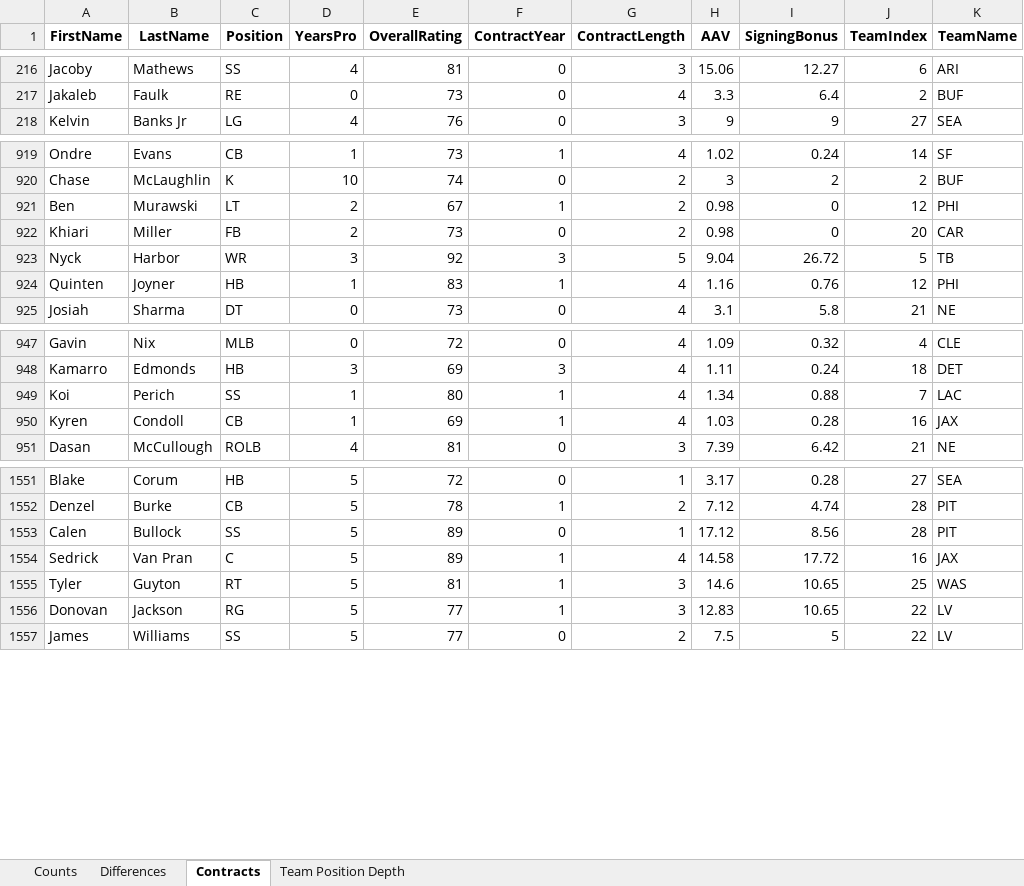
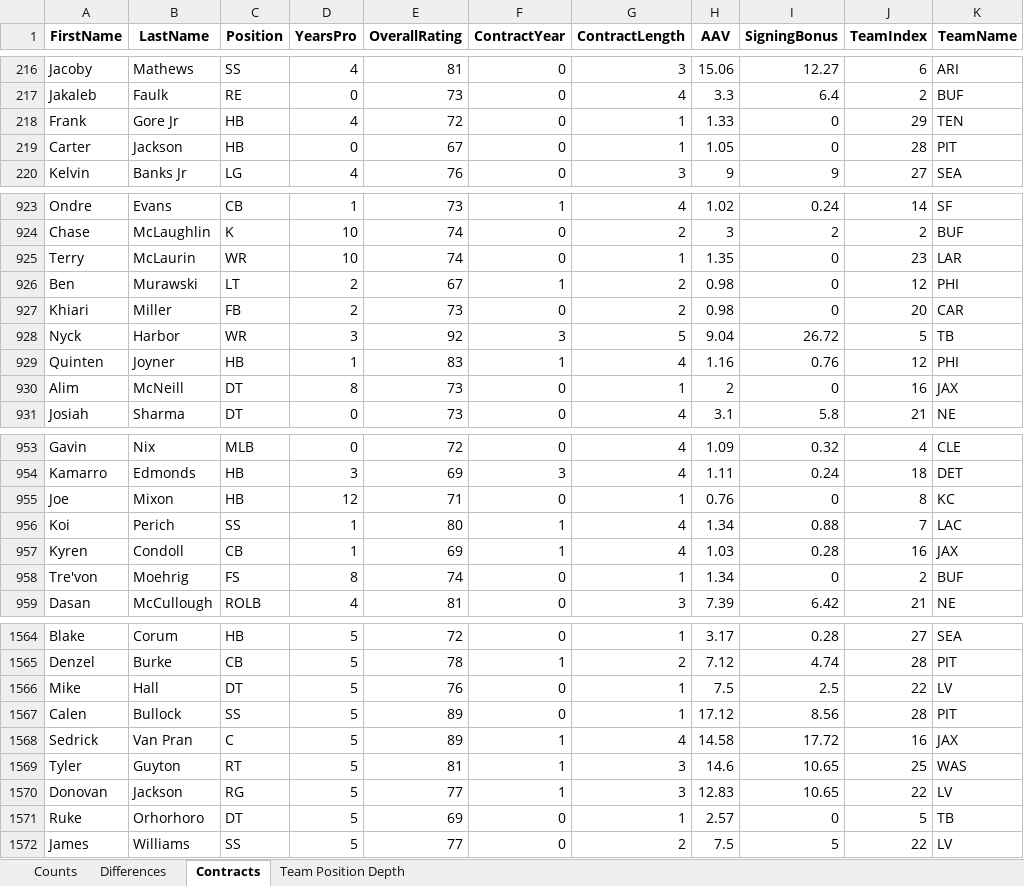
Before and after one commit to ethpec/MaddenTools, an Excel workbook: Files/Madden24/IE/Season6/Position_Report.xlsx, sheet Contracts, drawn as a sheet; only a part is shown, gaps mark what is left out; values as stored, in another font and other column widths than the file's, no borders; the diff covers the shown part only; the diff names each change by its address in the sheet, - before the commit and + after, or states it on an @@ line.

```diff
--- a/Files/Madden24/IE/Season6/Position_Report.xlsx (sheet Contracts)
+++ b/Files/Madden24/IE/Season6/Position_Report.xlsx (sheet Contracts)
+row 218: Frank | Gore Jr | HB | 4 | 72 | 0 | 1 | 1.33 | 0 | 29 | TEN
+row 219: Carter | Jackson | HB | 0 | 67 | 0 | 1 | 1.05 | 0 | 28 | PIT
+row 925: Terry | McLaurin | WR | 10 | 74 | 0 | 1 | 1.35 | 0 | 23 | LAR
+row 930: Alim | McNeill | DT | 8 | 73 | 0 | 1 | 2 | 0 | 16 | JAX
+row 955: Joe | Mixon | HB | 12 | 71 | 0 | 1 | 0.76 | 0 | 8 | KC
+row 958: Tre'von | Moehrig | FS | 8 | 74 | 0 | 1 | 1.34 | 0 | 2 | BUF
+row 1566: Mike | Hall | DT | 5 | 76 | 0 | 1 | 7.5 | 2.5 | 22 | LV
+row 1571: Ruke | Orhorhoro | DT | 5 | 69 | 0 | 1 | 2.57 | 0 | 5 | TB
```
Also changed, not shown: 22 added rows, 11 removed rows and 62 edited cells elsewhere in this sheet, sheet Team Position Depth, sheet Differences, sheet Counts, Files/Madden24/IE/Season6/EventSystem_Results.xlsx, 1 other file.
